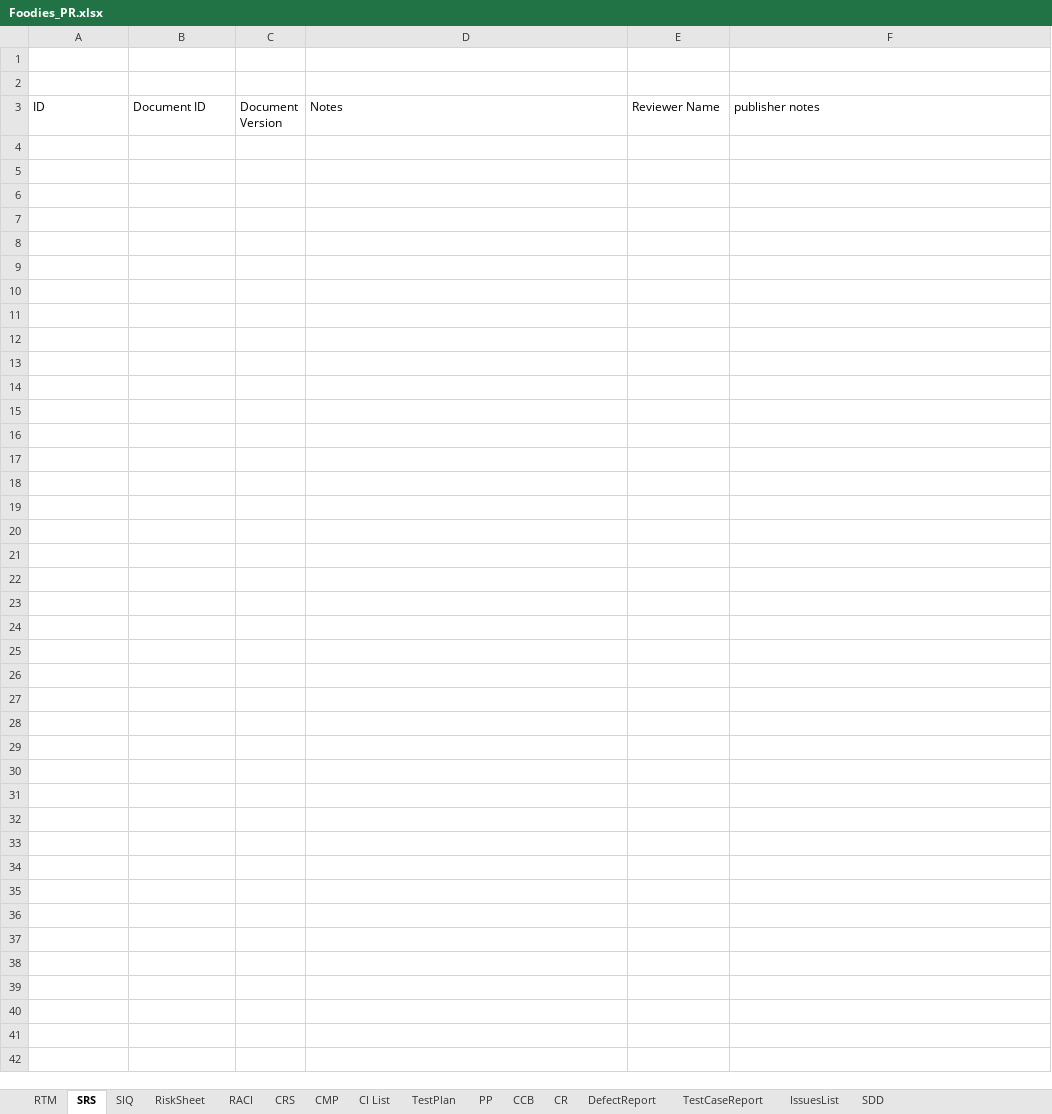
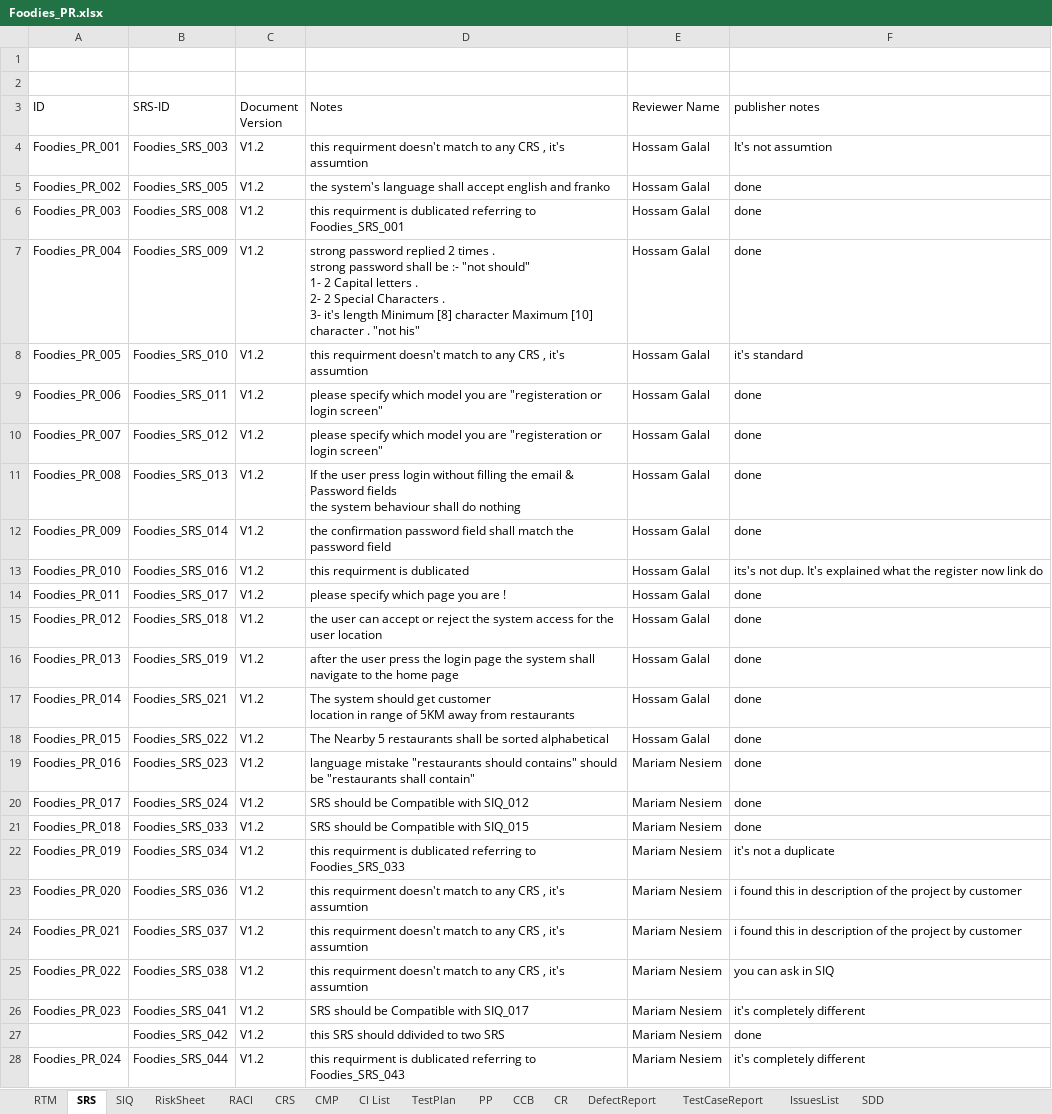
Before and after one commit to AyaHamdyAhmed/Foodies, an Excel workbook: Documents/Foodies_PR.xlsx, sheet SRS, drawn as a sheet; values as stored, in another font and other column widths than the file's, no borders; table styles not drawn; ↵ is a line break in a cell; the diff names each change by its address in the sheet, - before the commit and + after, or states it on an @@ line.

Commit message:
add srs review
add srs review

```diff
--- a/Documents/Foodies_PR.xlsx (sheet SRS)
+++ b/Documents/Foodies_PR.xlsx (sheet SRS)
-B3: Document ID
+B3: SRS-ID
+row 4: Foodies_PR_001 | Foodies_SRS_003 | V1.2 | this requirment doesn't match to any CRS , it's assumtion | Hossam Galal | It's not assumtion
+row 5: Foodies_PR_002 | Foodies_SRS_005 | V1.2 | the system's language shall accept english and franko | Hossam Galal | done
+row 6: Foodies_PR_003 | Foodies_SRS_008 | V1.2 | this requirment is dublicated referring to Foodies_SRS_001 | Hossam Galal | done
+row 7: Foodies_PR_004 | Foodies_SRS_009 | V1.2 | strong password replied 2 times . ↵ strong password shall be :- "not should" ↵ 1- 2 Capital letters . ↵ 2- 2 Special Characters . ↵ 3- it's length Minimum [8] character Maximum [10] character . "not his" | Hossam Galal | done
+row 8: Foodies_PR_005 | Foodies_SRS_010 | V1.2 | this requirment doesn't match to any CRS , it's assumtion | Hossam Galal | it's standard
+row 9: Foodies_PR_006 | Foodies_SRS_011 | V1.2 | please specify which model you are "registeration or login screen" | Hossam Galal | done
+row 10: Foodies_PR_007 | Foodies_SRS_012 | V1.2 | please specify which model you are "registeration or login screen" | Hossam Galal | done
+row 11: Foodies_PR_008 | Foodies_SRS_013 | V1.2 | If the user press login without filling the email & Password fields ↵ the system behaviour shall do nothing | Hossam Galal | done
+row 12: Foodies_PR_009 | Foodies_SRS_014 | V1.2 | the confirmation password field shall match the password field | Hossam Galal | done
+row 13: Foodies_PR_010 | Foodies_SRS_016 | V1.2 | this requirment is dublicated | Hossam Galal | its's not dup. It's explained what the register now link do
+row 14: Foodies_PR_011 | Foodies_SRS_017 | V1.2 | please specify which page you are ! | Hossam Galal | done
+row 15: Foodies_PR_012 | Foodies_SRS_018 | V1.2 | the user can accept or reject the system access for the user location | Hossam Galal | done
+row 16: Foodies_PR_013 | Foodies_SRS_019 | V1.2 | after the user press the login page the system shall ↵ navigate to the home page | Hossam Galal | done
+row 17: Foodies_PR_014 | Foodies_SRS_021 | V1.2 | The system should get customer ↵ location in range of 5KM away from restaurants | Hossam Galal | done
+row 18: Foodies_PR_015 | Foodies_SRS_022 | V1.2 | The Nearby 5 restaurants shall be sorted alphabetical | Hossam Galal | done
+row 19: Foodies_PR_016 | Foodies_SRS_023 | V1.2 | language mistake "restaurants should contains" should be "restaurants shall contain" | Mariam Nesiem | done
+row 20: Foodies_PR_017 | Foodies_SRS_024 | V1.2 | SRS should be Compatible with SIQ_012 | Mariam Nesiem | done
+row 21: Foodies_PR_018 | Foodies_SRS_033 | V1.2 | SRS should be Compatible with SIQ_015 | Mariam Nesiem | done
+row 22: Foodies_PR_019 | Foodies_SRS_034 | V1.2 | this requirment is dublicated referring to Foodies_SRS_033 | Mariam Nesiem | it's not a duplicate
+row 23: Foodies_PR_020 | Foodies_SRS_036 | V1.2 | this requirment doesn't match to any CRS , it's assumtion | Mariam Nesiem | i found this in description of the project by customer
+row 24: Foodies_PR_021 | Foodies_SRS_037 | V1.2 | this requirment doesn't match to any CRS , it's assumtion | Mariam Nesiem | i found this in description of the project by customer
+row 25: Foodies_PR_022 | Foodies_SRS_038 | V1.2 | this requirment doesn't match to any CRS , it's assumtion | Mariam Nesiem | you can ask in SIQ
+row 26: Foodies_PR_023 | Foodies_SRS_041 | V1.2 | SRS should be Compatible with SIQ_017 | Mariam Nesiem | it's completely different
+row 27:  | Foodies_SRS_042 | V1.2 | this SRS should ddivided to two SRS | Mariam Nesiem | done
+row 28: Foodies_PR_024 | Foodies_SRS_044 | V1.2 | this requirment is dublicated referring to Foodies_SRS_043 | Mariam Nesiem | it's completely different
```
